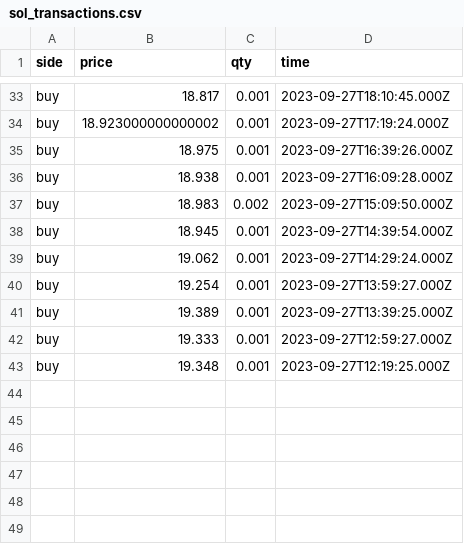
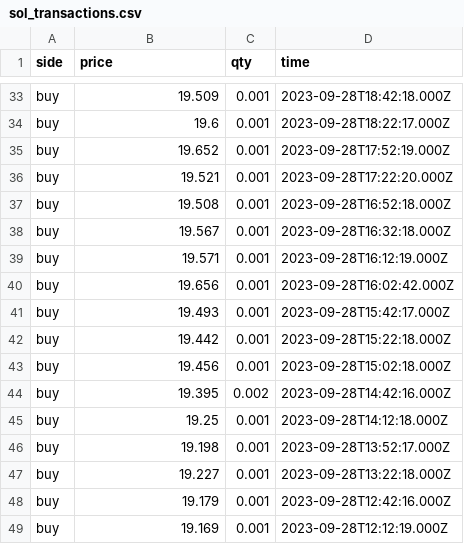
Before and after one commit to Dual-Finance/status, a CSV file: app/public/sol_transactions.csv, drawn as a sheet; only a part is shown, gaps mark what is left out; removed rows and columns are numbered as before the commit, all else as after; the diff covers the shown part only; the diff names each change by its address in the sheet, - before the commit and + after, or states it on an @@ line.

```diff
--- a/app/public/sol_transactions.csv
+++ b/app/public/sol_transactions.csv
-B33 (price): 18.817
+B33 (price): 19.509
-D33 (time): 2023-09-27T18:10:45.000Z
+D33 (time): 2023-09-28T18:42:18.000Z
+row 34: buy | 19.6 | 0.001 | 2023-09-28T18:22:17.000Z
-B35 (price): 18.923000000000002
+B35 (price): 19.652
-D35 (time): 2023-09-27T17:19:24.000Z
+D35 (time): 2023-09-28T17:52:19.000Z
+row 36: buy | 19.521 | 0.001 | 2023-09-28T17:22:20.000Z
+row 37: buy | 19.508 | 0.001 | 2023-09-28T16:52:18.000Z
-B38 (price): 18.975
+B38 (price): 19.567
-D38 (time): 2023-09-27T16:39:26.000Z
+D38 (time): 2023-09-28T16:32:18.000Z
-B39 (price): 18.938
+B39 (price): 19.571
-D39 (time): 2023-09-27T16:09:28.000Z
+D39 (time): 2023-09-28T16:12:19.000Z
-row 37: buy | 18.983 | 0.002 | 2023-09-27T15:09:50.000Z
+row 40: buy | 19.656 | 0.001 | 2023-09-28T16:02:42.000Z
-B41 (price): 18.945
+B41 (price): 19.493
-D41 (time): 2023-09-27T14:39:54.000Z
+D41 (time): 2023-09-28T15:42:17.000Z
-B42 (price): 19.062
+B42 (price): 19.442
-D42 (time): 2023-09-27T14:29:24.000Z
+D42 (time): 2023-09-28T15:22:18.000Z
-B43 (price): 19.254
+B43 (price): 19.456
-D43 (time): 2023-09-27T13:59:27.000Z
+D43 (time): 2023-09-28T15:02:18.000Z
+row 44: buy | 19.395 | 0.002 | 2023-09-28T14:42:16.000Z
+row 45: buy | 19.25 | 0.001 | 2023-09-28T14:12:18.000Z
-B46 (price): 19.389
+B46 (price): 19.198
-D46 (time): 2023-09-27T13:39:25.000Z
+D46 (time): 2023-09-28T13:52:17.000Z
-B47 (price): 19.333
+B47 (price): 19.227
-D47 (time): 2023-09-27T12:59:27.000Z
+D47 (time): 2023-09-28T13:22:18.000Z
+row 48: buy | 19.179 | 0.001 | 2023-09-28T12:42:16.000Z
-B49 (price): 19.348
+B49 (price): 19.169
-D49 (time): 2023-09-27T12:19:25.000Z
+D49 (time): 2023-09-28T12:12:19.000Z
```
Also changed, not shown: 3 added rows, 3 removed rows and 56 edited cells elsewhere in this file, 4 other files.
